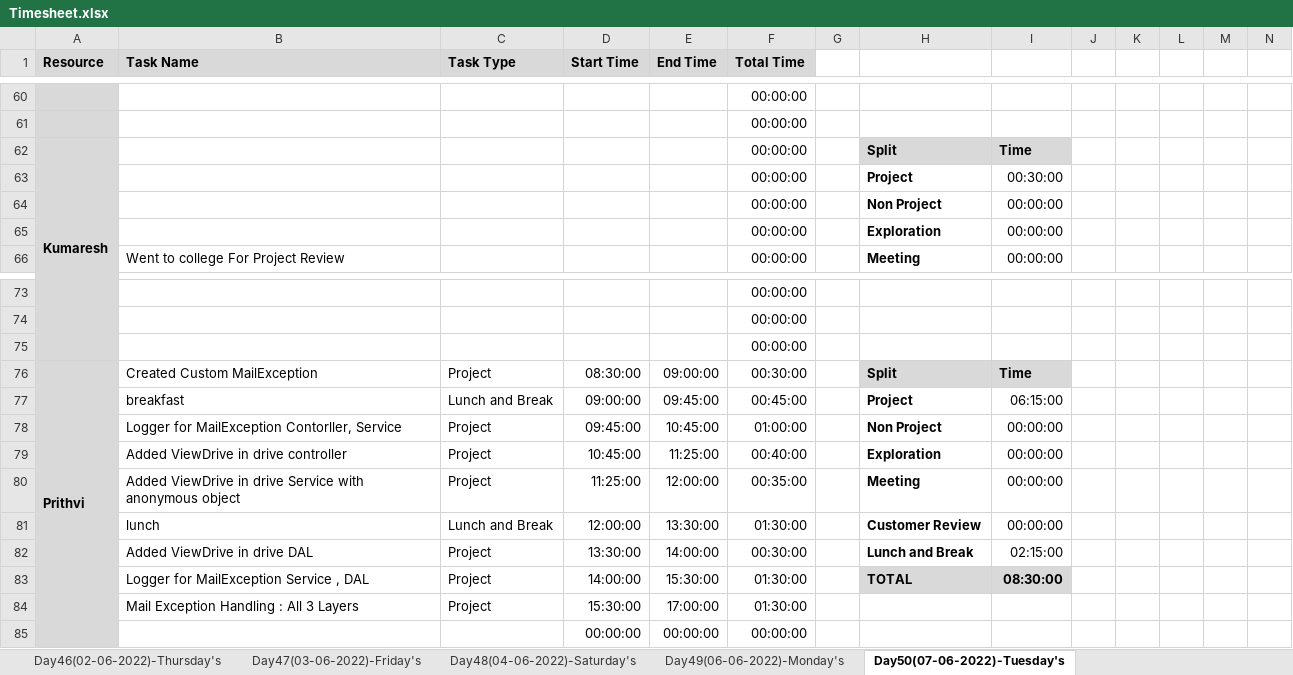
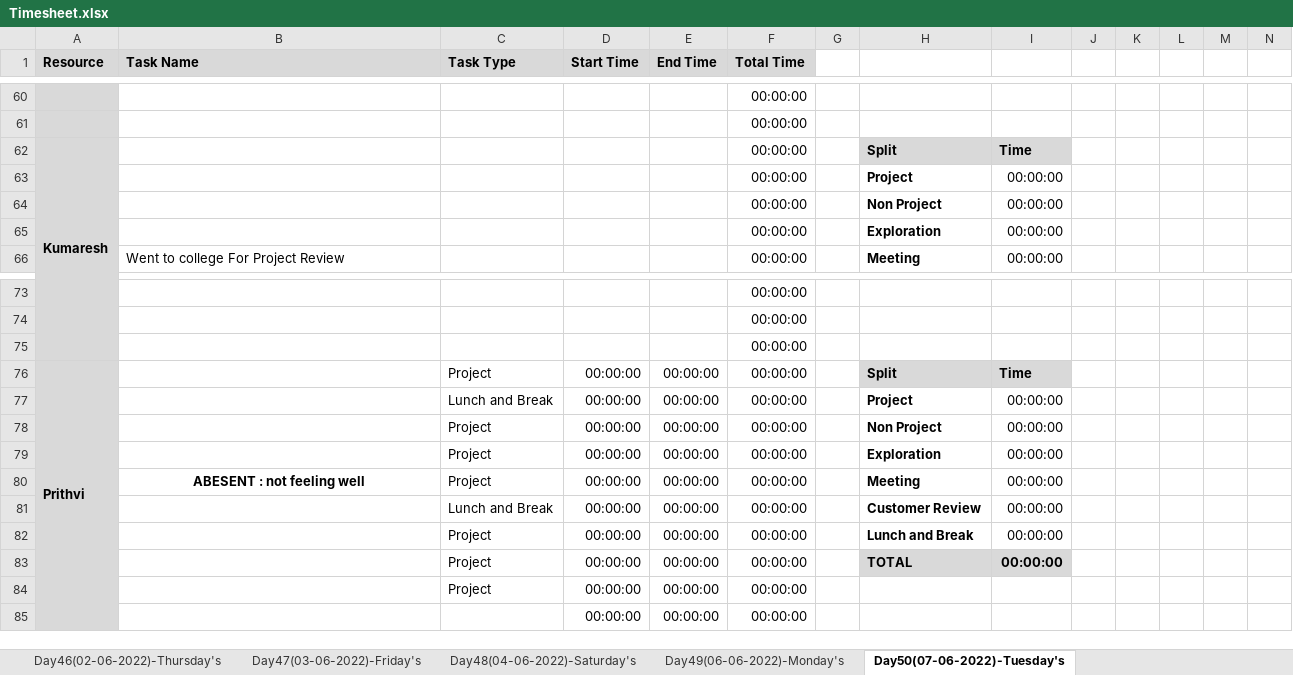
Before and after one commit to TeamAlpha01/Project, an Excel workbook: Process/Timesheet/Timesheet.xlsx, sheet Day50(07-06-2022)-Tuesday's, drawn as a sheet; only a part is shown, gaps mark what is left out; values as stored, in another font and other column widths than the file's, no borders; conditional formats not drawn; removed rows and columns are numbered as before the commit, all else as after; rows hold the shown columns only; the diff covers the shown part only; the diff names each change by its address in the sheet, - before the commit and + after, or states it on an @@ line.

```diff
--- a/Process/Timesheet/Timesheet.xlsx (sheet Day50(07-06-2022)-Tuesday's)
+++ b/Process/Timesheet/Timesheet.xlsx (sheet Day50(07-06-2022)-Tuesday's)
-I63: 00:30:00
+I63: 00:00:00
-B76 (Task Name): Created Custom MailException
+B76 (Task Name): (empty)
-D76 (Start Time): 08:30:00
+D76 (Start Time): 00:00:00
-E76 (End Time): 09:00:00
+E76 (End Time): 00:00:00
-F76 (Total Time): 00:30:00
+F76 (Total Time): 00:00:00
-row 77:  | breakfast | Lunch and Break | 09:00:00 | 09:45:00 | 00:45:00 |  | Project | 06:15:00
+row 77:  |  | Lunch and Break | 00:00:00 | 00:00:00 | 00:00:00 |  | Project | 00:00:00
-B78 (Task Name): Logger for MailException Contorller, Service
+B78 (Task Name): (empty)
-D78 (Start Time): 09:45:00
+D78 (Start Time): 00:00:00
-E78 (End Time): 10:45:00
+E78 (End Time): 00:00:00
-F78 (Total Time): 01:00:00
+F78 (Total Time): 00:00:00
-B79 (Task Name): Added ViewDrive in drive controller
+B79 (Task Name): (empty)
-D79 (Start Time): 10:45:00
+D79 (Start Time): 00:00:00
-E79 (End Time): 11:25:00
+E79 (End Time): 00:00:00
-F79 (Total Time): 00:40:00
+F79 (Total Time): 00:00:00
-B80 (Task Name): Added ViewDrive in drive Service with anonymous object
+B80 (Task Name): ABESENT : not feeling well
@@ B80 bold: off → on, alignment: left → center @@
-D80 (Start Time): 11:25:00
+D80 (Start Time): 00:00:00
-E80 (End Time): 12:00:00
+E80 (End Time): 00:00:00
-F80 (Total Time): 00:35:00
+F80 (Total Time): 00:00:00
-B81 (Task Name): lunch
+B81 (Task Name): (empty)
-D81 (Start Time): 12:00:00
+D81 (Start Time): 00:00:00
-E81 (End Time): 13:30:00
+E81 (End Time): 00:00:00
-F81 (Total Time): 01:30:00
+F81 (Total Time): 00:00:00
-row 82:  | Added ViewDrive in drive DAL | Project | 13:30:00 | 14:00:00 | 00:30:00 |  | Lunch and Break | 02:15:00
-row 83:  | Logger for MailException Service , DAL | Project | 14:00:00 | 15:30:00 | 01:30:00 |  | TOTAL | 08:30:00
-row 84:  | Mail Exception Handling : All 3 Layers | Project | 15:30:00 | 17:00:00 | 01:30:00
+row 82:  |  | Project | 00:00:00 | 00:00:00 | 00:00:00 |  | Lunch and Break | 00:00:00
+row 83:  |  | Project | 00:00:00 | 00:00:00 | 00:00:00 |  | TOTAL | 00:00:00
+row 84:  |  | Project | 00:00:00 | 00:00:00 | 00:00:00
```
Also changed, not shown: 1 edited cell elsewhere in this sheet, sheet Day52(09-06-2022)-Thursday's, sheet Day51(08-06-2022)-Wednesday's, sheet Day49(06-06-2022)-Monday's.
